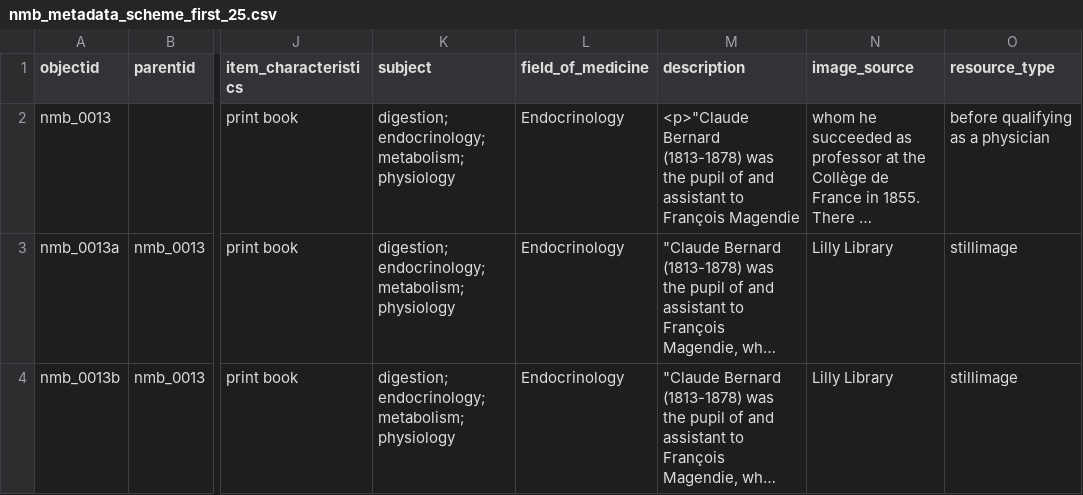
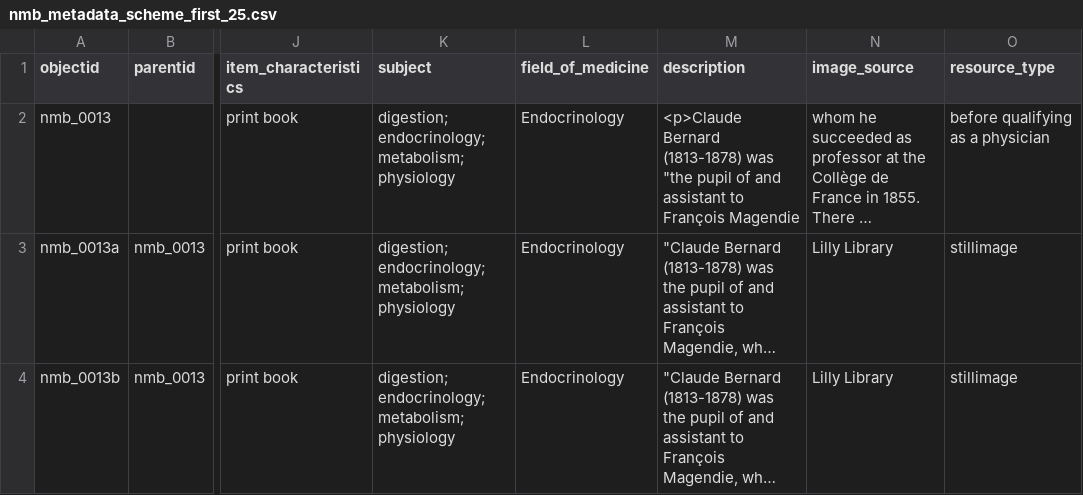
Before and after one commit to elarte-iu/lilly_notable_medical_books, a CSV file: _data/nmb_metadata_scheme_first_25.csv, drawn as a sheet; only a part is shown, gaps mark what is left out; long unchanged cells end in …; the diff names each change by its address in the sheet, - before the commit and + after, or states it on an @@ line.

Commit message:
Update nmb_metadata_scheme_first_25.csv

```diff
--- a/_data/nmb_metadata_scheme_first_25.csv
+++ b/_data/nmb_metadata_scheme_first_25.csv
-M2 (description): <p>"Claude Bernard (1813-1878) was the pupil of…
+M2 (description): <p>Claude Bernard (1813-1878) was "the pupil of…
```
